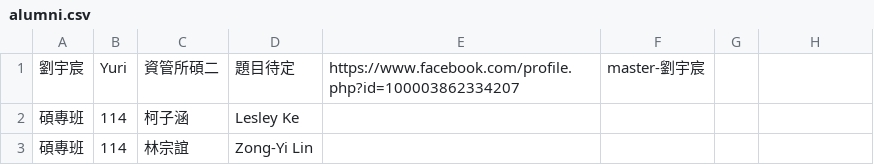
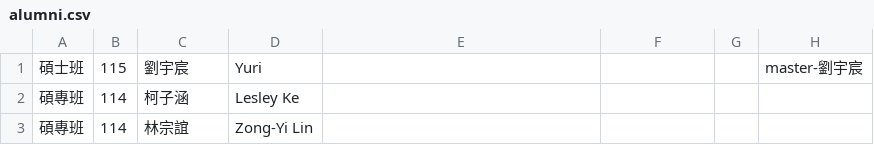
Before and after one commit to nckuwkdl/nckuwkdl.github.io, a CSV file: assets/data/alumni.csv, drawn as a sheet; only a part is shown.

Commit message:
Yuri

```diff
--- a/assets/data/alumni.csv
+++ b/assets/data/alumni.csv
@@ -1,2 +1,2 @@
-劉宇宸,Yuri,資管所碩二,題目待定,https://www.facebook.com/profile.php?id=100003862334207,master-劉宇宸
+碩士班,115,劉宇宸,Yuri,,,,master-劉宇宸
 碩專班,114,柯子涵,Lesley Ke,,,,
```
